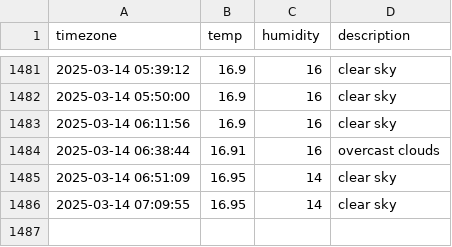
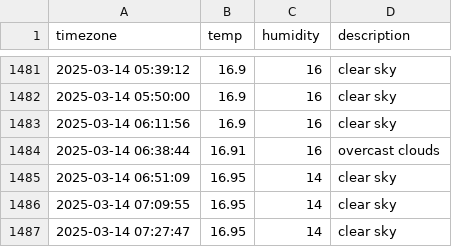
Before and after one commit to allowseok/seoul_weather, a CSV file: seoul_weather.csv, drawn as a sheet; only a part is shown, gaps mark what is left out; the diff names each change by its address in the sheet, - before the commit and + after, or states it on an @@ line.

```diff
--- a/seoul_weather.csv
+++ b/seoul_weather.csv
+row 1487: 2025-03-14 07:27:47 | 16.95 | 14 | clear sky
```
